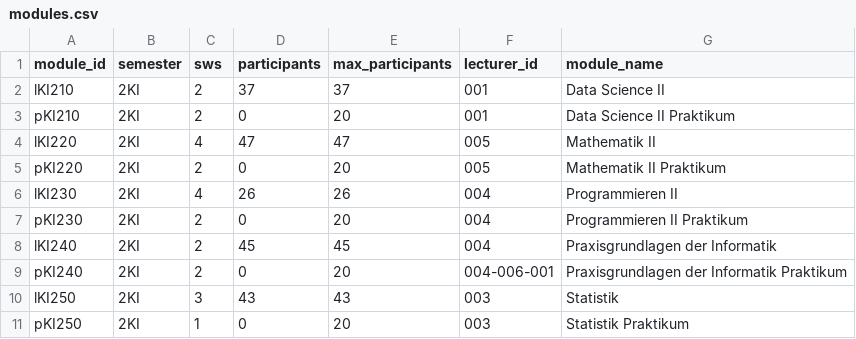
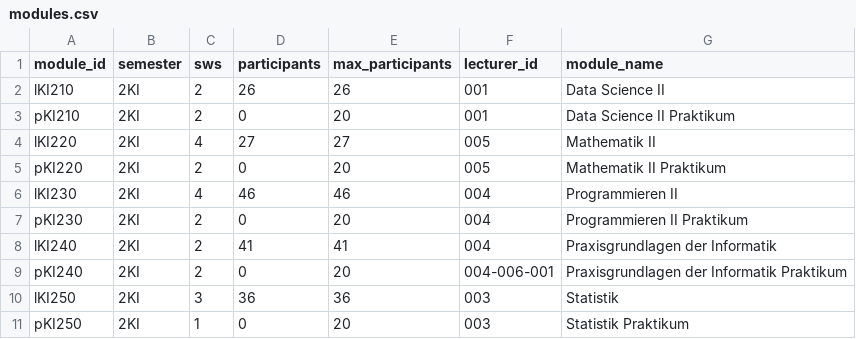
Before and after one commit to Hohnik/scheduler, a CSV file: db/modules.csv, drawn as a sheet.

```diff
--- a/db/modules.csv
+++ b/db/modules.csv
@@ -1,11 +1,11 @@
 module_id,semester,sws,participants,max_participants,lecturer_id,module_name
-lKI210,2KI,2,37,37,001,Data Science II
+lKI210,2KI,2,26,26,001,Data Science II
 pKI210,2KI,2,0,20,001,Data Science II Praktikum
-lKI220,2KI,4,47,47,005,Mathematik II
+lKI220,2KI,4,27,27,005,Mathematik II
 pKI220,2KI,2,0,20,005,Mathematik II Praktikum
-lKI230,2KI,4,26,26,004,Programmieren II
+lKI230,2KI,4,46,46,004,Programmieren II
 pKI230,2KI,2,0,20,004,Programmieren II Praktikum
-lKI240,2KI,2,45,45,004,Praxisgrundlagen der Informatik
+lKI240,2KI,2,41,41,004,Praxisgrundlagen der Informatik
 pKI240,2KI,2,0,20,004-006-001,Praxisgrundlagen der Informatik Praktikum
-lKI250,2KI,3,43,43,003,Statistik
+lKI250,2KI,3,36,36,003,Statistik
 pKI250,2KI,1,0,20,003,Statistik Praktikum
```
Also changed, not shown: 2 other files.
